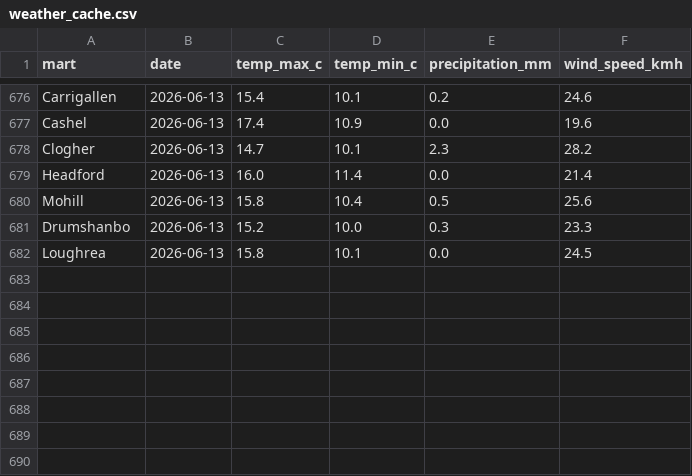
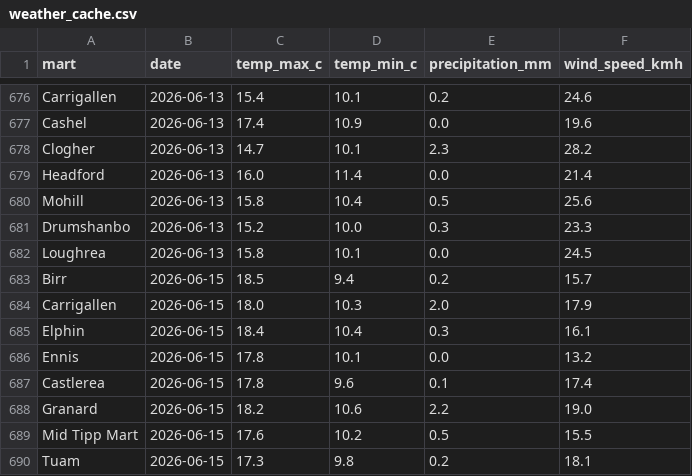
Before and after one commit to JohnScanlan/MartIndex, a CSV file: weather_cache.csv, drawn as a sheet; only a part is shown, gaps mark what is left out.

Commit message:
Daily data update 2026-06-16

```diff
--- a/weather_cache.csv
+++ b/weather_cache.csv
@@ -682 +682,9 @@ Drumshanbo,2026-06-13,15.2,10.0,0.3,23.3
 Loughrea,2026-06-13,15.8,10.1,0.0,24.5
+Birr,2026-06-15,18.5,9.4,0.2,15.7
+Carrigallen,2026-06-15,18.0,10.3,2.0,17.9
+Elphin,2026-06-15,18.4,10.4,0.3,16.1
+Ennis,2026-06-15,17.8,10.1,0.0,13.2
+Castlerea,2026-06-15,17.8,9.6,0.1,17.4
+Granard,2026-06-15,18.2,10.6,2.2,19.0
+Mid Tipp Mart,2026-06-15,17.6,10.2,0.5,15.5
+Tuam,2026-06-15,17.3,9.8,0.2,18.1
```
Also changed, not shown: 2 other files.
